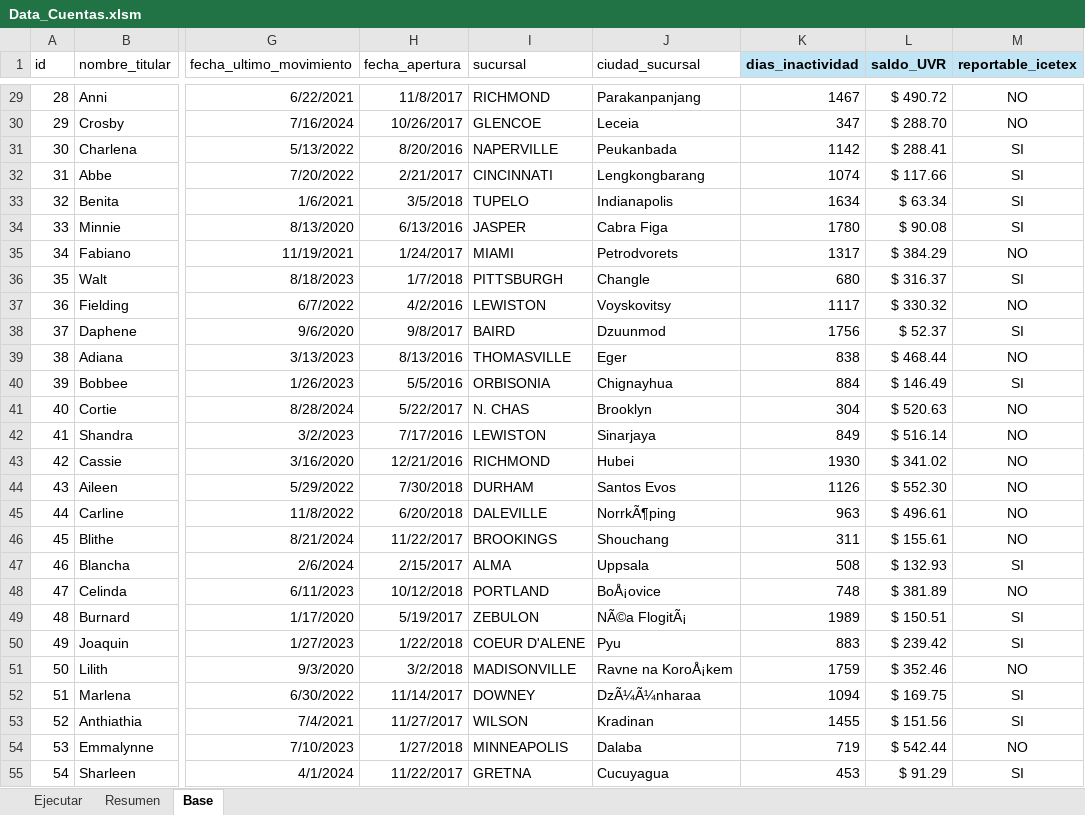
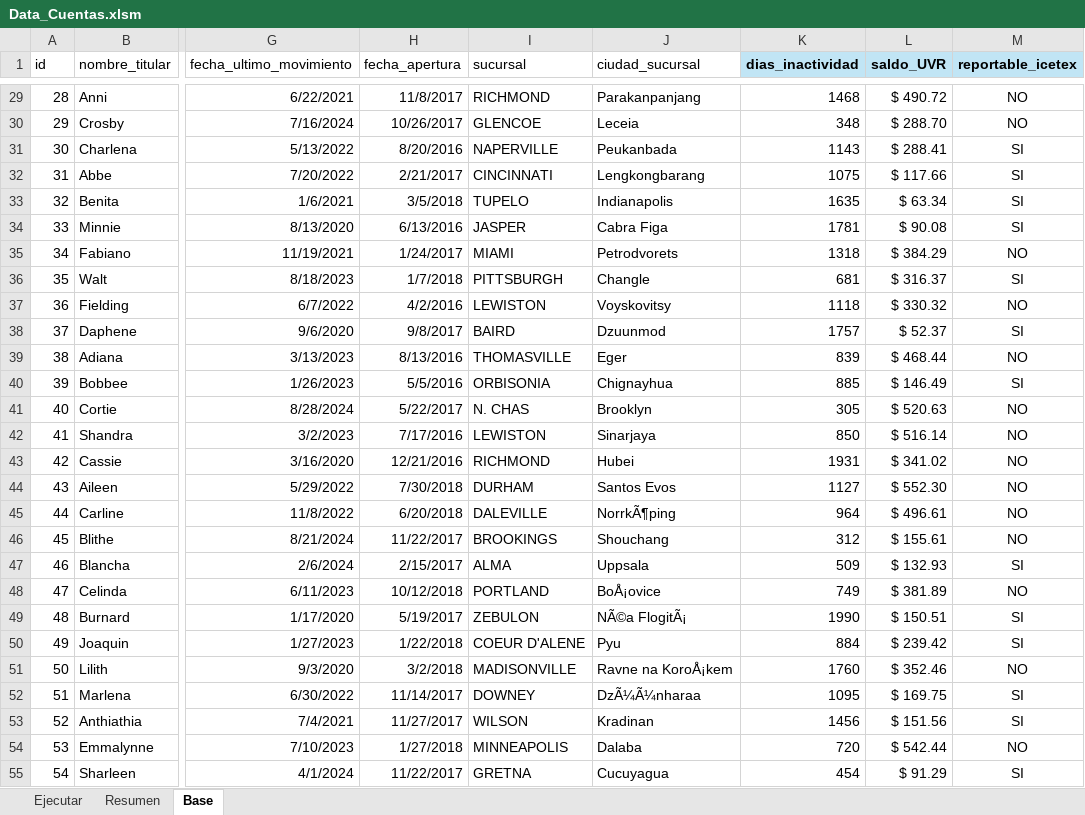
Before and after one commit to lbetanor/Prueba-tecnica-Luisa-Betancur, an Excel workbook: Excel/Data_Cuentas.xlsm, sheet Base, drawn as a sheet; only a part is shown, gaps mark what is left out; values as stored, in another font and other column widths than the file's, no borders; the diff covers the shown part only; the diff names each change by its address in the sheet, - before the commit and + after, or states it on an @@ line.

```diff
--- a/Excel/Data_Cuentas.xlsm (sheet Base)
+++ b/Excel/Data_Cuentas.xlsm (sheet Base)
-K29 (dias_inactividad): 1467
+K29 (dias_inactividad): 1468
-K30 (dias_inactividad): 347
+K30 (dias_inactividad): 348
-K31 (dias_inactividad): 1142
+K31 (dias_inactividad): 1143
-K32 (dias_inactividad): 1074
+K32 (dias_inactividad): 1075
-K33 (dias_inactividad): 1634
+K33 (dias_inactividad): 1635
-K34 (dias_inactividad): 1780
+K34 (dias_inactividad): 1781
-K35 (dias_inactividad): 1317
+K35 (dias_inactividad): 1318
-K36 (dias_inactividad): 680
+K36 (dias_inactividad): 681
-K37 (dias_inactividad): 1117
+K37 (dias_inactividad): 1118
-K38 (dias_inactividad): 1756
+K38 (dias_inactividad): 1757
-K39 (dias_inactividad): 838
+K39 (dias_inactividad): 839
-K40 (dias_inactividad): 884
+K40 (dias_inactividad): 885
-K41 (dias_inactividad): 304
+K41 (dias_inactividad): 305
-K42 (dias_inactividad): 849
+K42 (dias_inactividad): 850
-K43 (dias_inactividad): 1930
+K43 (dias_inactividad): 1931
-K44 (dias_inactividad): 1126
+K44 (dias_inactividad): 1127
-K45 (dias_inactividad): 963
+K45 (dias_inactividad): 964
-K46 (dias_inactividad): 311
+K46 (dias_inactividad): 312
-K47 (dias_inactividad): 508
+K47 (dias_inactividad): 509
-K48 (dias_inactividad): 748
+K48 (dias_inactividad): 749
-K49 (dias_inactividad): 1989
+K49 (dias_inactividad): 1990
-K50 (dias_inactividad): 883
+K50 (dias_inactividad): 884
-K51 (dias_inactividad): 1759
+K51 (dias_inactividad): 1760
-K52 (dias_inactividad): 1094
+K52 (dias_inactividad): 1095
-K53 (dias_inactividad): 1455
+K53 (dias_inactividad): 1456
-K54 (dias_inactividad): 719
+K54 (dias_inactividad): 720
-K55 (dias_inactividad): 453
+K55 (dias_inactividad): 454
```
Also changed, not shown: 974 edited cells elsewhere in this sheet, sheet Resumen, charts or pictures, 2 other files.
